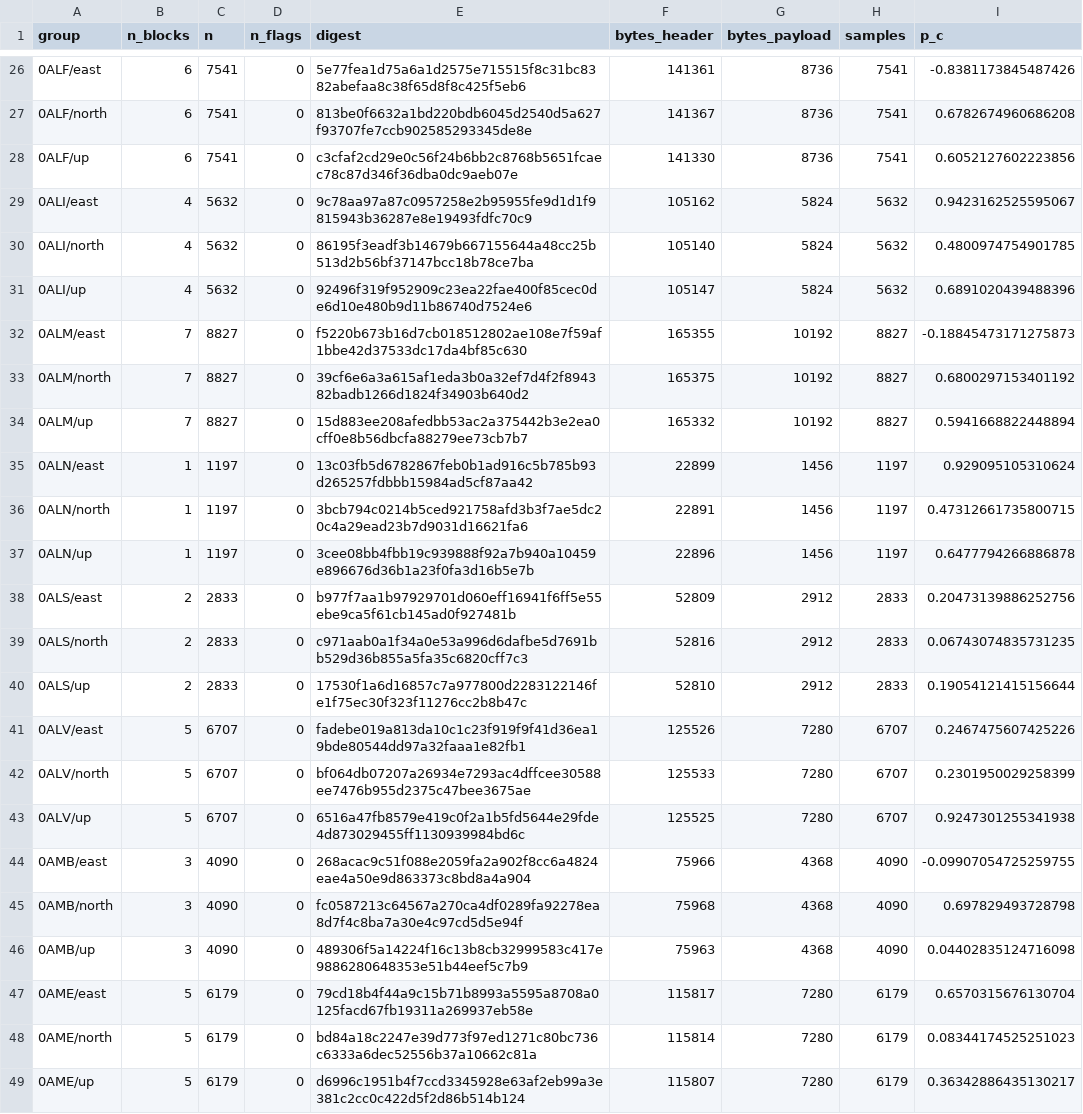
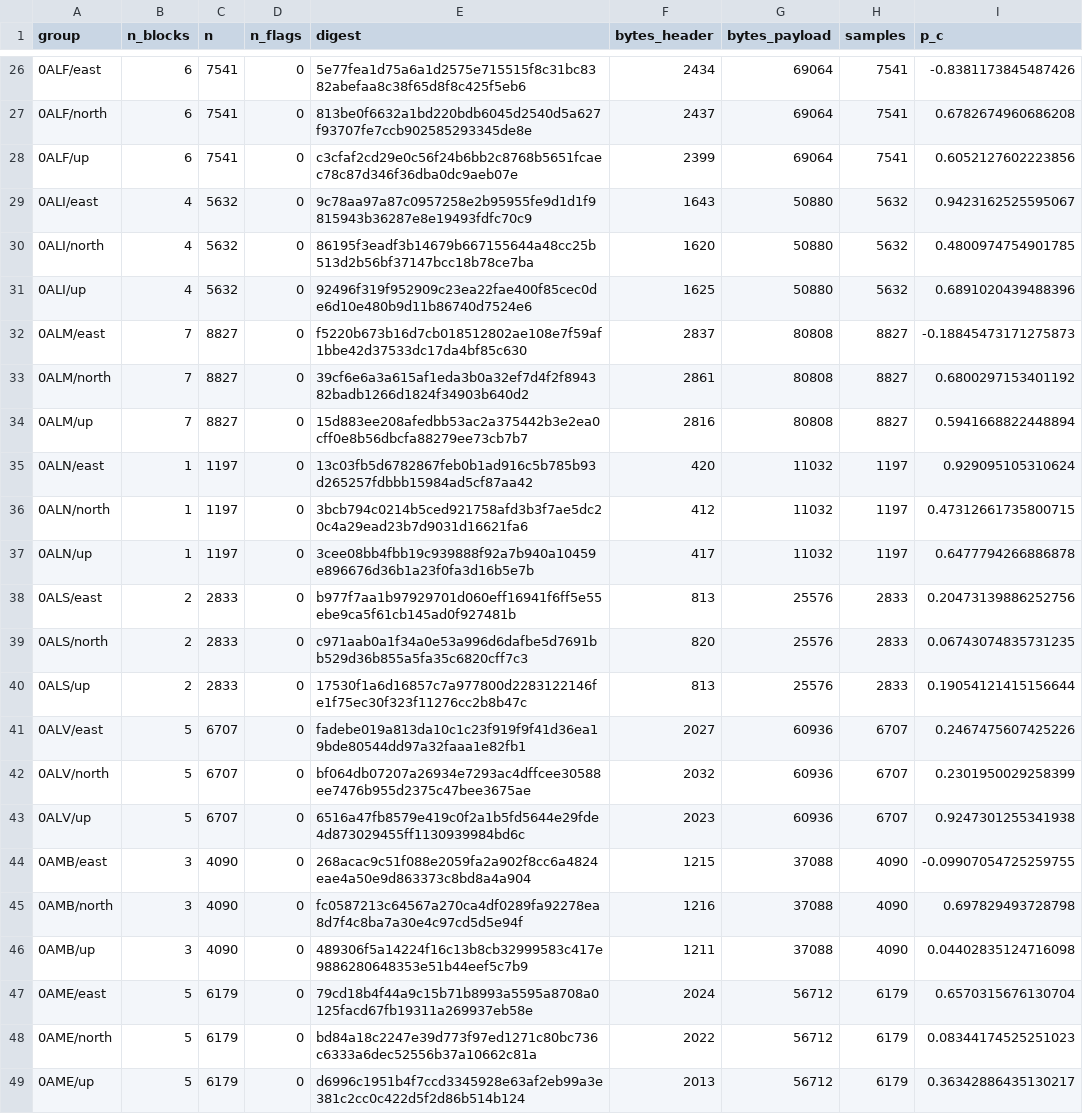
Before and after one commit to ringavirda/science-pylab, a CSV file: packages/dtfit-experimental/src/dtfit_experimental/experiments/domains/image_showcase/results/leg5_serve_b4.0.csv, drawn as a sheet; only a part is shown, gaps mark what is left out; the diff covers the shown part only; the diff names each change by its address in the sheet, - before the commit and + after, or states it on an @@ line.

```diff
--- a/packages/dtfit-experimental/src/dtfit_experimental/experiments/domains/image_showcase/results/leg5_serve_b4.0.csv
+++ b/packages/dtfit-experimental/src/dtfit_experimental/experiments/domains/image_showcase/results/leg5_serve_b4.0.csv
-F26 (bytes_header): 141361
+F26 (bytes_header): 2434
-G26:G28 (bytes_payload): 8736
+G26:G28 (bytes_payload): 69064
-F27 (bytes_header): 141367
+F27 (bytes_header): 2437
-F28 (bytes_header): 141330
+F28 (bytes_header): 2399
-F29 (bytes_header): 105162
+F29 (bytes_header): 1643
-G29:G31 (bytes_payload): 5824
+G29:G31 (bytes_payload): 50880
-F30 (bytes_header): 105140
+F30 (bytes_header): 1620
-F31 (bytes_header): 105147
+F31 (bytes_header): 1625
-F32 (bytes_header): 165355
+F32 (bytes_header): 2837
-G32:G34 (bytes_payload): 10192
+G32:G34 (bytes_payload): 80808
-F33 (bytes_header): 165375
+F33 (bytes_header): 2861
-F34 (bytes_header): 165332
+F34 (bytes_header): 2816
-F35 (bytes_header): 22899
+F35 (bytes_header): 420
-G35:G37 (bytes_payload): 1456
+G35:G37 (bytes_payload): 11032
-F36 (bytes_header): 22891
+F36 (bytes_header): 412
-F37 (bytes_header): 22896
+F37 (bytes_header): 417
-F38 (bytes_header): 52809
+F38 (bytes_header): 813
-G38:G40 (bytes_payload): 2912
+G38:G40 (bytes_payload): 25576
-F39 (bytes_header): 52816
+F39 (bytes_header): 820
-F40 (bytes_header): 52810
+F40 (bytes_header): 813
-F41 (bytes_header): 125526
+F41 (bytes_header): 2027
-G41:G43 (bytes_payload): 7280
+G41:G43 (bytes_payload): 60936
-F42 (bytes_header): 125533
+F42 (bytes_header): 2032
-F43 (bytes_header): 125525
+F43 (bytes_header): 2023
-F44 (bytes_header): 75966
+F44 (bytes_header): 1215
-G44:G46 (bytes_payload): 4368
+G44:G46 (bytes_payload): 37088
-F45 (bytes_header): 75968
+F45 (bytes_header): 1216
-F46 (bytes_header): 75963
+F46 (bytes_header): 1211
-F47 (bytes_header): 115817
+F47 (bytes_header): 2024
-G47:G49 (bytes_payload): 7280
+G47:G49 (bytes_payload): 56712
-F48 (bytes_header): 115814
+F48 (bytes_header): 2022
-F49 (bytes_header): 115807
+F49 (bytes_header): 2013
```
Also changed, not shown: 72 edited cells elsewhere in this file, packages/dtfit-experimental/src/dtfit_experimental/experiments/domains/image_showcase/results/leg5_serve_b0.25.csv, packages/dtfit-experimental/src/dtfit_experimental/experiments/domains/image_showcase/results/leg5_serve_pi_to_pc.csv, 5 other files.
